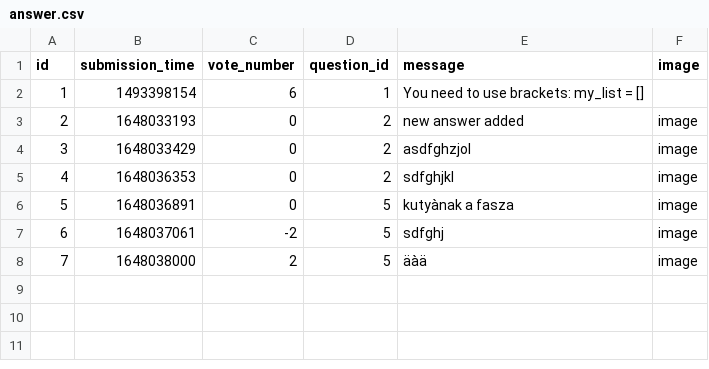
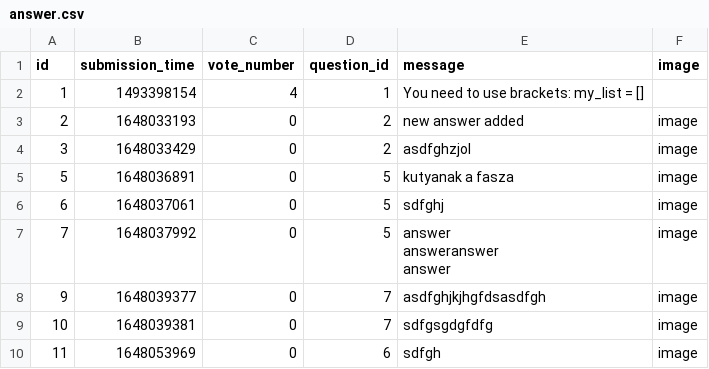
Before and after one commit to CodecoolGlobal/ask-mate-3-python-mllorand, a CSV file: answer.csv, drawn as a sheet.

```diff
--- a/answer.csv
+++ b/answer.csv
@@ -1,8 +1,13 @@
 id,submission_time,vote_number,question_id,message,image
-1,1493398154,6,1,You need to use brackets: my_list = [],
+1,1493398154,4,1,You need to use brackets: my_list = [],
 2,1648033193,0,2,new answer added,image
 3,1648033429,0,2,asdfghzjol,image
-4,1648036353,0,2,sdfghjkl,image
-5,1648036891,0,5,kutyànak a fasza,image
-6,1648037061,-2,5,sdfghj,image
-7,1648038000,2,5,äàä,image
+5,1648036891,0,5,kutyanak a fasza,image
+6,1648037061,0,5,sdfghj,image
+7,1648037992,0,5,"answer
+answeranswer
+answer",image
+9,1648039377,0,7,"asdfghjkjhgfdsasdfgh
+",image
+10,1648039381,0,7,sdfgsgdgfdfg,image
+11,1648053969,0,6,sdfgh,image
```
Also changed, not shown: question.csv, 2 other files.
